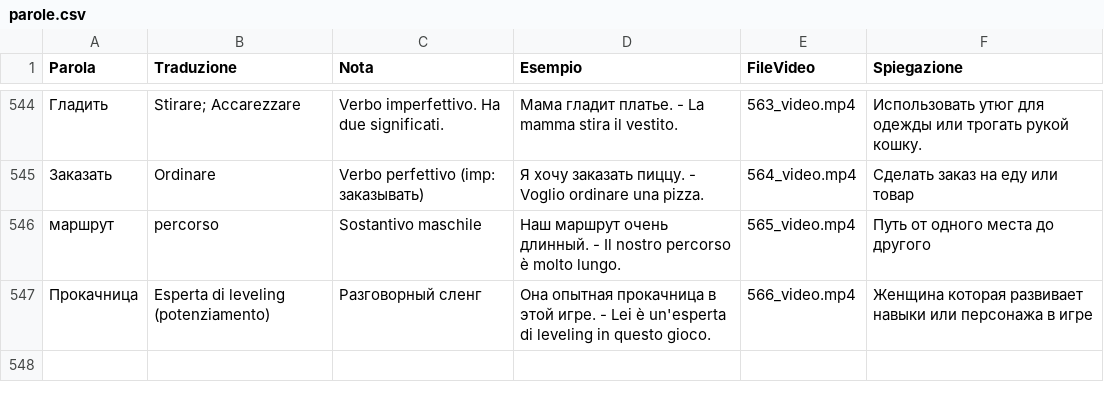
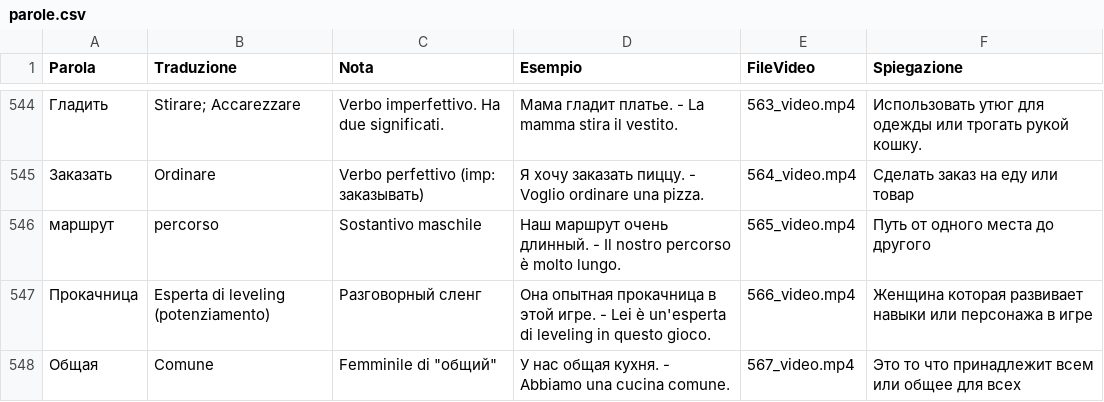
Before and after one commit to gfusarbassini/flashcards-video-bot, a CSV file: parole.csv, drawn as a sheet; only a part is shown, gaps mark what is left out; the diff names each change by its address in the sheet, - before the commit and + after, or states it on an @@ line.

```diff
--- a/parole.csv
+++ b/parole.csv
+row 548: Общая | Comune | Femminile di "общий" | У нас общая кухня. - Abbiamo una cucina comune. | 567_video.mp4 | Это то что принадлежит всем или общее для всех
```
Also changed, not shown: 1 other file.
